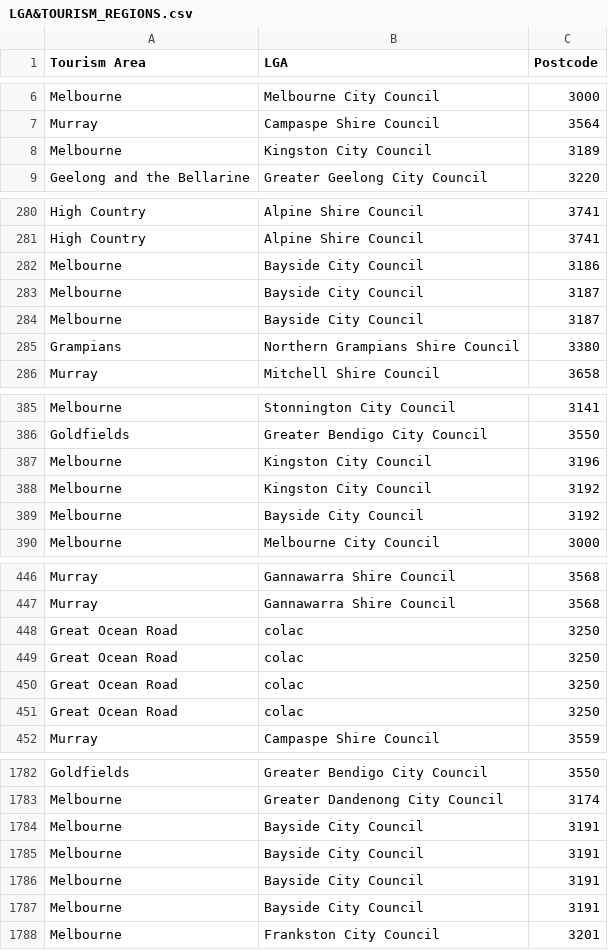
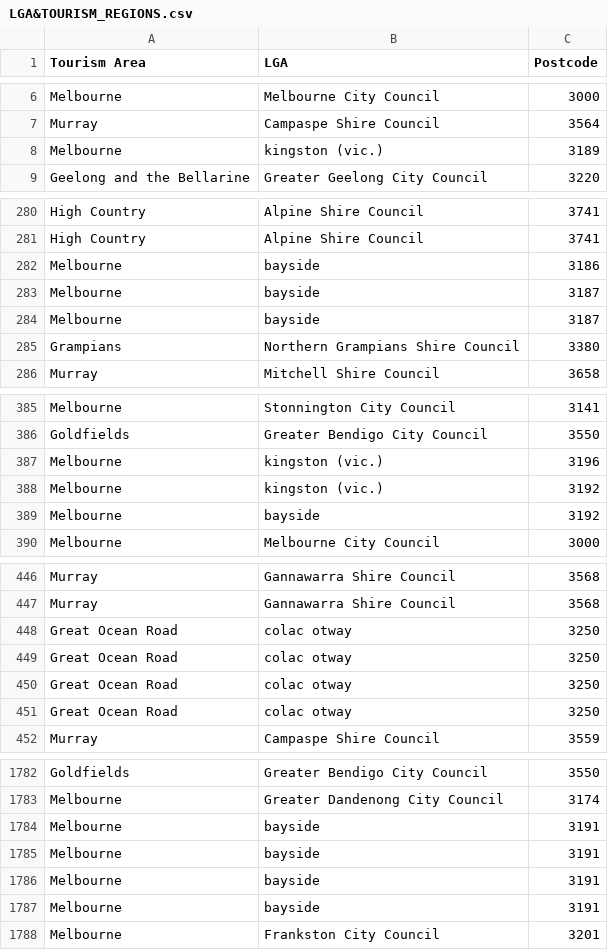
Before and after one commit to bringthepunters/Mayormaps, a CSV file: LGA&TOURISM_REGIONS.csv, drawn as a sheet; only a part is shown, gaps mark what is left out; the diff covers the shown part only.

```diff
--- a/LGA&TOURISM_REGIONS.csv
+++ b/LGA&TOURISM_REGIONS.csv
@@ -7,3 +7,3 @@ Melbourne,Melbourne City Council,3000
 Murray,Campaspe Shire Council,3564
-Melbourne,Kingston City Council,3189
+Melbourne,kingston (vic.),3189
 Geelong and the Bellarine,Greater Geelong City Council,3220
@@ -281,5 +281,5 @@ High Country,Alpine Shire Council,3741
 High Country,Alpine Shire Council,3741
-Melbourne,Bayside City Council,3186
-Melbourne,Bayside City Council,3187
-Melbourne,Bayside City Council,3187
+Melbourne,bayside,3186
+Melbourne,bayside,3187
+Melbourne,bayside,3187
 Grampians,Northern Grampians Shire Council,3380
@@ -386,5 +386,5 @@ Melbourne,Stonnington City Council,3141
 Goldfields,Greater Bendigo City Council,3550
-Melbourne,Kingston City Council,3196
-Melbourne,Kingston City Council,3192
-Melbourne,Bayside City Council,3192
+Melbourne,kingston (vic.),3196
+Melbourne,kingston (vic.),3192
+Melbourne,bayside,3192
 Melbourne,Melbourne City Council,3000
@@ -447,6 +447,6 @@ Murray,Gannawarra Shire Council,3568
 Murray,Gannawarra Shire Council,3568
-Great Ocean Road,colac,3250
-Great Ocean Road,colac,3250
-Great Ocean Road,colac,3250
-Great Ocean Road,colac,3250
+Great Ocean Road,colac otway,3250
+Great Ocean Road,colac otway,3250
+Great Ocean Road,colac otway,3250
+Great Ocean Road,colac otway,3250
 Murray,Campaspe Shire Council,3559
@@ -1783,6 +1783,6 @@ Goldfields,Greater Bendigo City Council,3550
 Melbourne,Greater Dandenong City Council,3174
-Melbourne,Bayside City Council,3191
-Melbourne,Bayside City Council,3191
-Melbourne,Bayside City Council,3191
-Melbourne,Bayside City Council,3191
+Melbourne,bayside,3191
+Melbourne,bayside,3191
+Melbourne,bayside,3191
+Melbourne,bayside,3191
 Melbourne,Frankston City Council,3201
```
Also changed, not shown: 114 edited cells elsewhere in this file, csv_lga_names.csv, shapefile_lga_names.csv, 10 other files.
